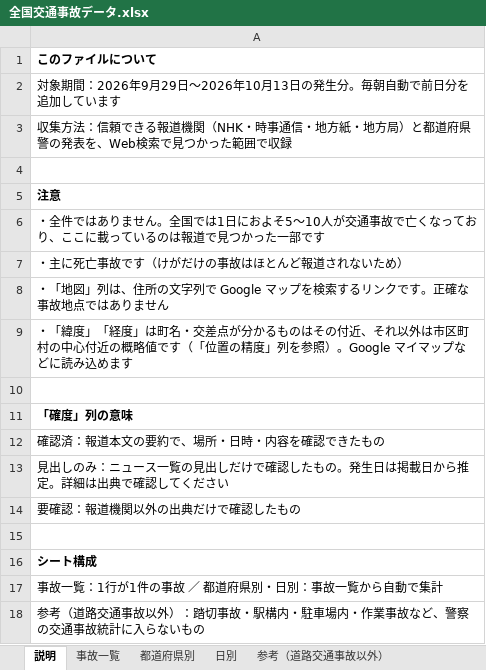
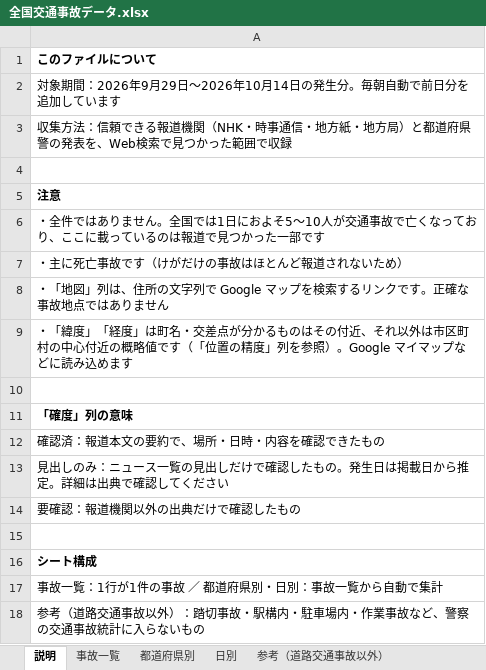
Before and after one commit to shilingmu583-afk/-, an Excel workbook: 全国交通事故データ.xlsx, sheet 説明, drawn as a sheet; values as stored, in another font and other column widths than the file's, no borders; the diff names each change by its address in the sheet, - before the commit and + after, or states it on an @@ line.

```diff
--- a/全国交通事故データ.xlsx (sheet 説明)
+++ b/全国交通事故データ.xlsx (sheet 説明)
-A2: …2026年10月13日の発生…
+A2: …2026年10月14日の発生…
```
Also changed, not shown: sheet 事故一覧, sheet 都道府県別, sheet 日別, formulas that keep their value, 3 other files.
